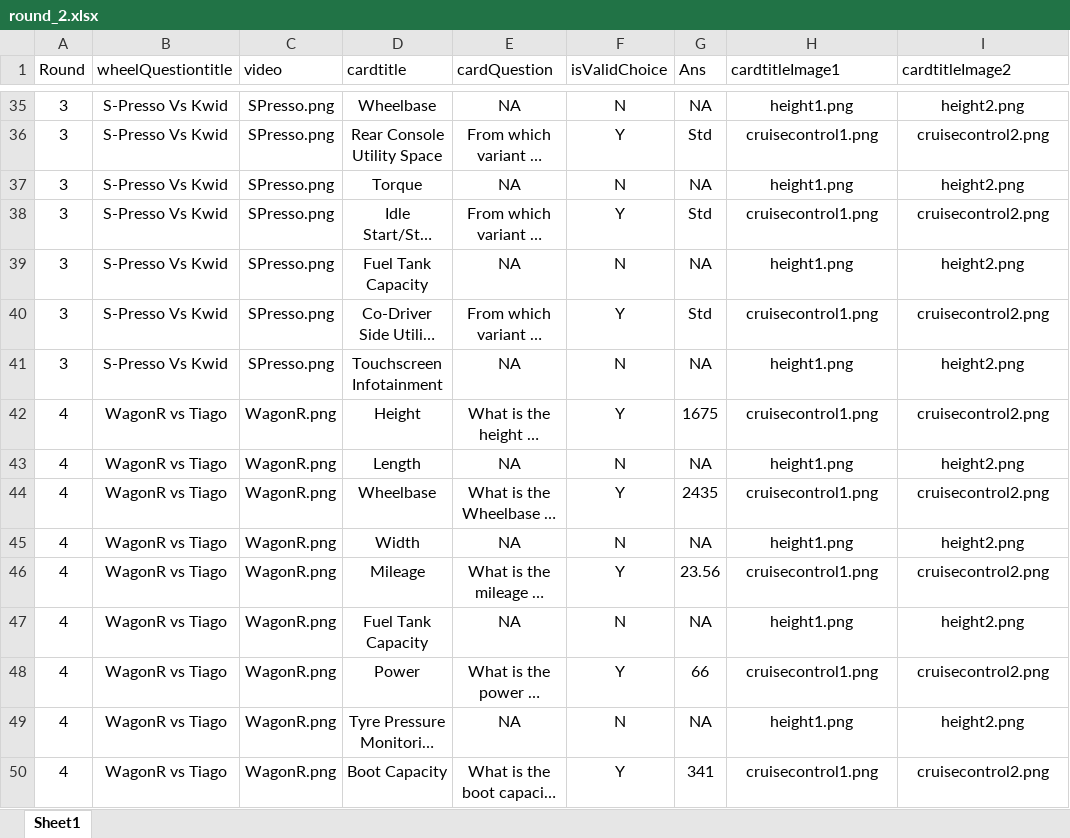
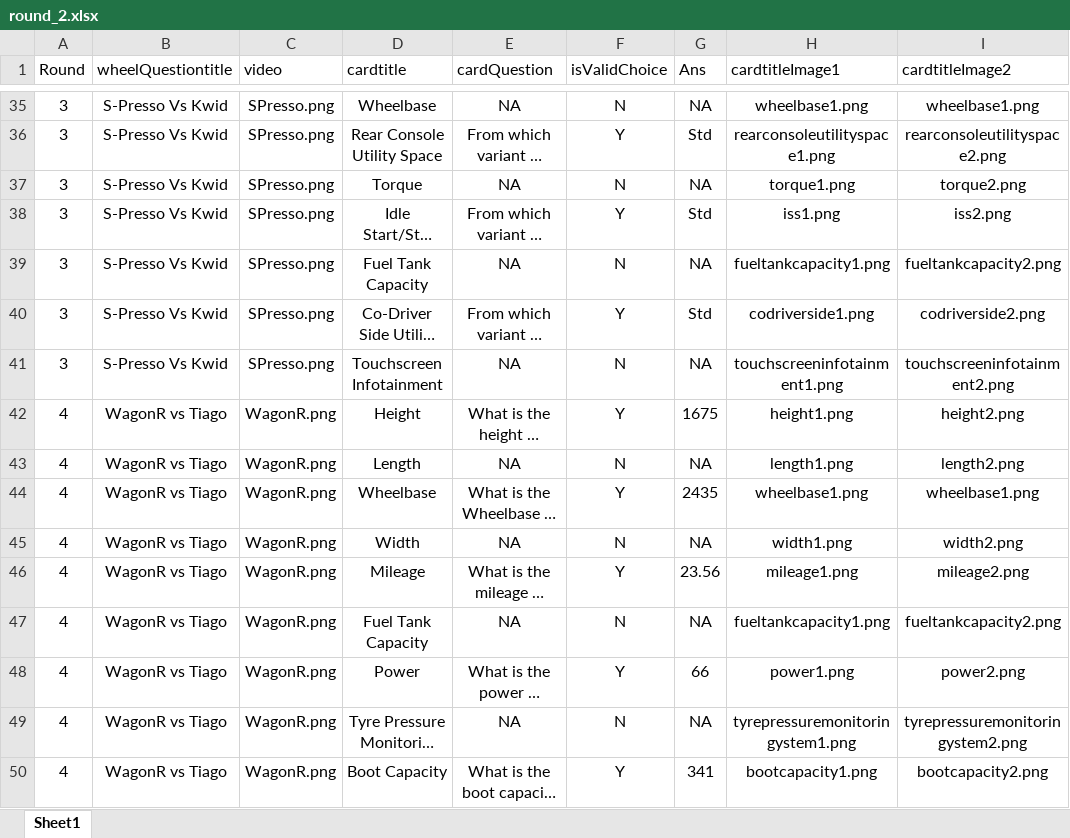
Before and after one commit to sameeraswal/Suzuki_Arena-1, an Excel workbook: api/scripts/files/round_2.xlsx, sheet Sheet1, drawn as a sheet; only a part is shown, gaps mark what is left out; long unchanged cells end in …; values as stored, in another font and other column widths than the file's, no borders; charts and pictures not drawn; the diff covers the shown part only; the diff names each change by its address in the sheet, - before the commit and + after, or states it on an @@ line.

```diff
--- a/api/scripts/files/round_2.xlsx (sheet Sheet1)
+++ b/api/scripts/files/round_2.xlsx (sheet Sheet1)
-H35 (cardtitleImage1): height1.png
+H35 (cardtitleImage1): wheelbase1.png
-I35 (cardtitleImage2): height2.png
+I35 (cardtitleImage2): wheelbase1.png
-H36 (cardtitleImage1): cruisecontrol1.png
+H36 (cardtitleImage1): rearconsoleutilityspace1.png
-I36 (cardtitleImage2): cruisecontrol2.png
+I36 (cardtitleImage2): rearconsoleutilityspace2.png
-H37 (cardtitleImage1): height1.png
+H37 (cardtitleImage1): torque1.png
-I37 (cardtitleImage2): height2.png
+I37 (cardtitleImage2): torque2.png
-H38 (cardtitleImage1): cruisecontrol1.png
+H38 (cardtitleImage1): iss1.png
-I38 (cardtitleImage2): cruisecontrol2.png
+I38 (cardtitleImage2): iss2.png
-H39 (cardtitleImage1): height1.png
+H39 (cardtitleImage1): fueltankcapacity1.png
-I39 (cardtitleImage2): height2.png
+I39 (cardtitleImage2): fueltankcapacity2.png
-H40 (cardtitleImage1): cruisecontrol1.png
+H40 (cardtitleImage1): codriverside1.png
-I40 (cardtitleImage2): cruisecontrol2.png
+I40 (cardtitleImage2): codriverside2.png
-H41 (cardtitleImage1): height1.png
+H41 (cardtitleImage1): touchscreeninfotainment1.png
-I41 (cardtitleImage2): height2.png
+I41 (cardtitleImage2): touchscreeninfotainment2.png
-H42 (cardtitleImage1): cruisecontrol1.png
+H42 (cardtitleImage1): height1.png
-I42 (cardtitleImage2): cruisecontrol2.png
+I42 (cardtitleImage2): height2.png
-H43 (cardtitleImage1): height1.png
+H43 (cardtitleImage1): length1.png
-I43 (cardtitleImage2): height2.png
+I43 (cardtitleImage2): length2.png
-H44 (cardtitleImage1): cruisecontrol1.png
+H44 (cardtitleImage1): wheelbase1.png
-I44 (cardtitleImage2): cruisecontrol2.png
+I44 (cardtitleImage2): wheelbase1.png
-H45 (cardtitleImage1): height1.png
+H45 (cardtitleImage1): width1.png
-I45 (cardtitleImage2): height2.png
+I45 (cardtitleImage2): width2.png
-H46 (cardtitleImage1): cruisecontrol1.png
+H46 (cardtitleImage1): mileage1.png
-I46 (cardtitleImage2): cruisecontrol2.png
+I46 (cardtitleImage2): mileage2.png
-H47 (cardtitleImage1): height1.png
+H47 (cardtitleImage1): fueltankcapacity1.png
-I47 (cardtitleImage2): height2.png
+I47 (cardtitleImage2): fueltankcapacity2.png
-H48 (cardtitleImage1): cruisecontrol1.png
+H48 (cardtitleImage1): power1.png
-I48 (cardtitleImage2): cruisecontrol2.png
+I48 (cardtitleImage2): power2.png
-H49 (cardtitleImage1): height1.png
+H49 (cardtitleImage1): tyrepressuremonitoringystem1.png
-I49 (cardtitleImage2): height2.png
+I49 (cardtitleImage2): tyrepressuremonitoringystem2.png
-H50 (cardtitleImage1): cruisecontrol1.png
+H50 (cardtitleImage1): bootcapacity1.png
-I50 (cardtitleImage2): cruisecontrol2.png
+I50 (cardtitleImage2): bootcapacity2.png
```
Also changed, not shown: 203 edited cells elsewhere in this sheet, 1 other file.
